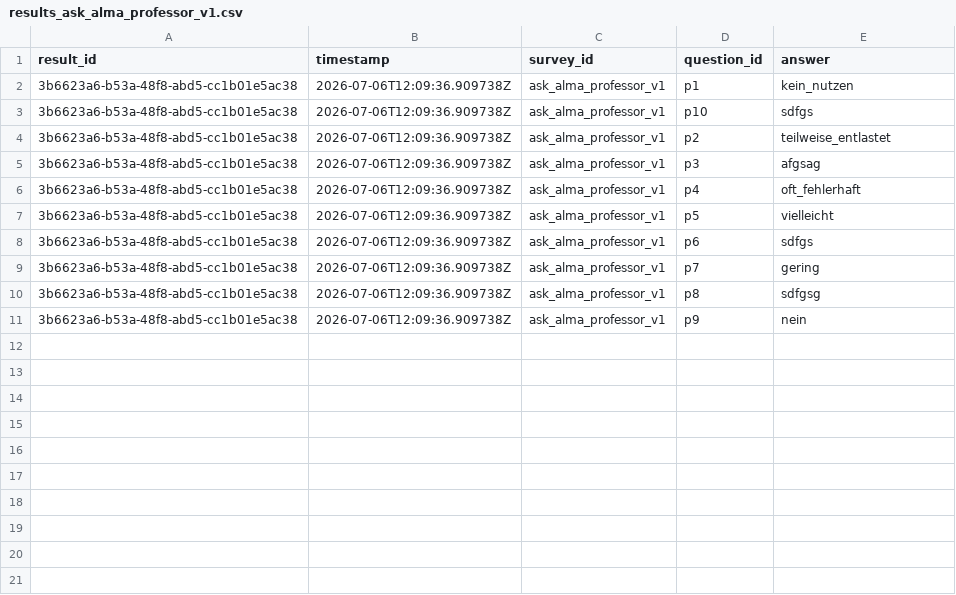
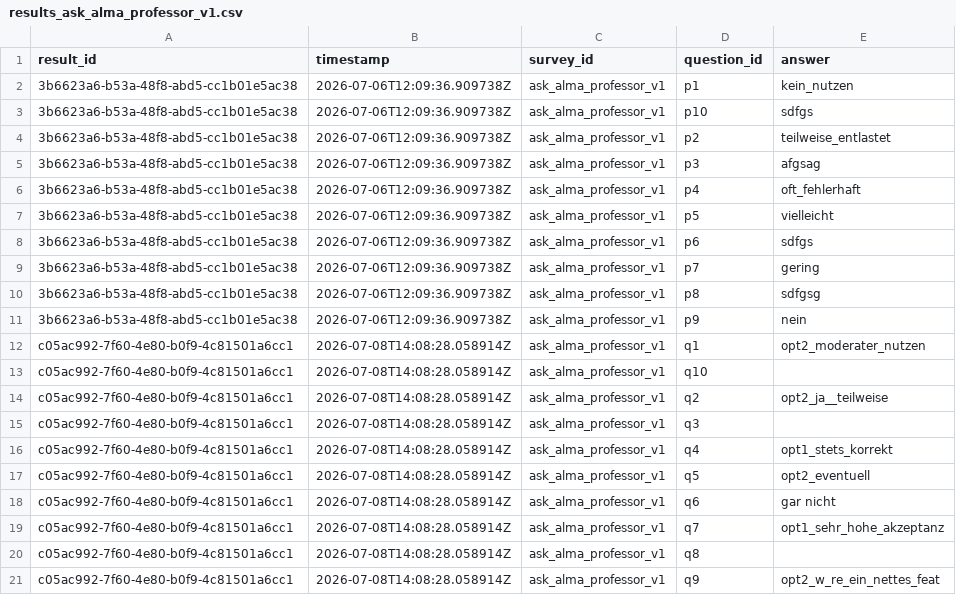
Before and after one commit to beckjoshua674-max/Umfrage-Tool, a CSV file: backend/data/results_ask_alma_professor_v1.csv, drawn as a sheet; the diff names each change by its address in the sheet, - before the commit and + after, or states it on an @@ line.

```diff
--- a/backend/data/results_ask_alma_professor_v1.csv
+++ b/backend/data/results_ask_alma_professor_v1.csv
+row 12: c05ac992-7f60-4e80-b0f9-4c81501a6cc1 | 2026-07-08T14:08:28.058914Z | ask_alma_professor_v1 | q1 | opt2_moderater_nutzen
+row 13: c05ac992-7f60-4e80-b0f9-4c81501a6cc1 | 2026-07-08T14:08:28.058914Z | ask_alma_professor_v1 | q10
+row 14: c05ac992-7f60-4e80-b0f9-4c81501a6cc1 | 2026-07-08T14:08:28.058914Z | ask_alma_professor_v1 | q2 | opt2_ja__teilweise
+row 15: c05ac992-7f60-4e80-b0f9-4c81501a6cc1 | 2026-07-08T14:08:28.058914Z | ask_alma_professor_v1 | q3
+row 16: c05ac992-7f60-4e80-b0f9-4c81501a6cc1 | 2026-07-08T14:08:28.058914Z | ask_alma_professor_v1 | q4 | opt1_stets_korrekt
+row 17: c05ac992-7f60-4e80-b0f9-4c81501a6cc1 | 2026-07-08T14:08:28.058914Z | ask_alma_professor_v1 | q5 | opt2_eventuell
+row 18: c05ac992-7f60-4e80-b0f9-4c81501a6cc1 | 2026-07-08T14:08:28.058914Z | ask_alma_professor_v1 | q6 | gar nicht
+row 19: c05ac992-7f60-4e80-b0f9-4c81501a6cc1 | 2026-07-08T14:08:28.058914Z | ask_alma_professor_v1 | q7 | opt1_sehr_hohe_akzeptanz
+row 20: c05ac992-7f60-4e80-b0f9-4c81501a6cc1 | 2026-07-08T14:08:28.058914Z | ask_alma_professor_v1 | q8
+row 21: c05ac992-7f60-4e80-b0f9-4c81501a6cc1 | 2026-07-08T14:08:28.058914Z | ask_alma_professor_v1 | q9 | opt2_w_re_ein_nettes_feat
```
Also changed, not shown: 14 other files.
